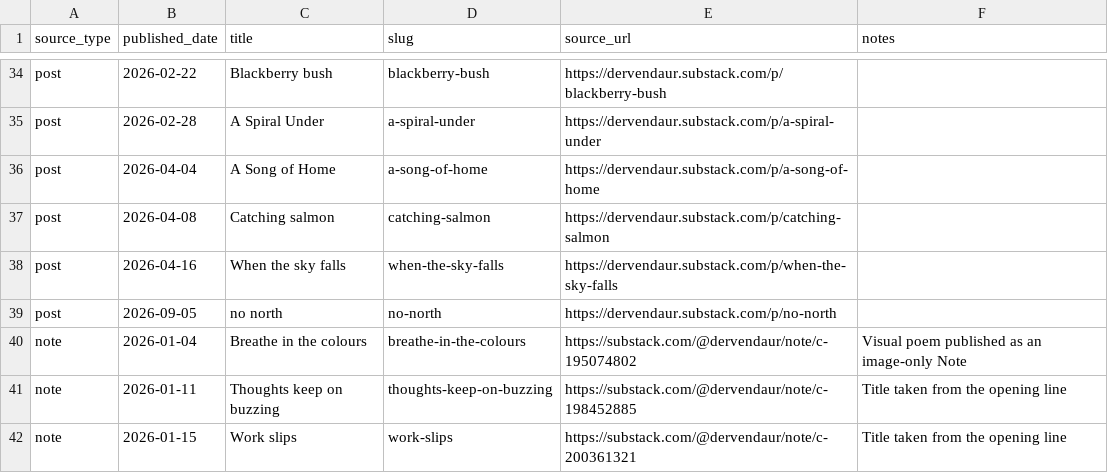
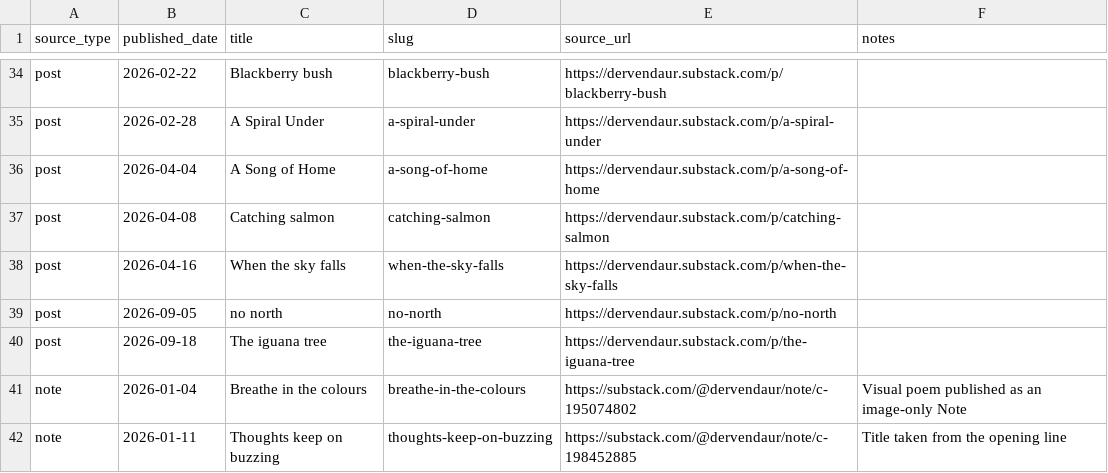
Before and after one commit to akonkia/a-spiral-under-poetry-maya-oakes, a CSV file: poems.csv, drawn as a sheet; only a part is shown, gaps mark what is left out; the shorter side is filled out with more unchanged rows.

```diff
--- a/poems.csv
+++ b/poems.csv
@@ -39,2 +39,3 @@ post,2026-04-16,When the sky falls,when-the-sky-falls,https://dervendaur.substac
 post,2026-09-05,no north,no-north,https://dervendaur.substack.com/p/no-north,
+post,2026-09-18,The iguana tree,the-iguana-tree,https://dervendaur.substack.com/p/the-iguana-tree,
 note,2026-01-04,Breathe in the colours,breathe-in-the-colours,https://substack.com/@dervendaur/note/c-195074802,Visual poem published as an image-only Note
```
Also changed, not shown: chapter-map.csv, curated-topics.csv, 24 other files.
